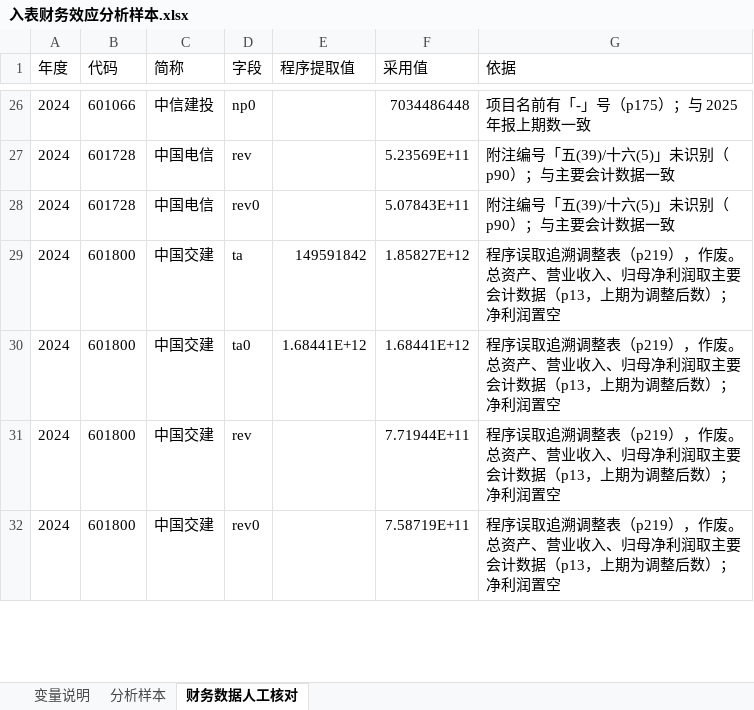
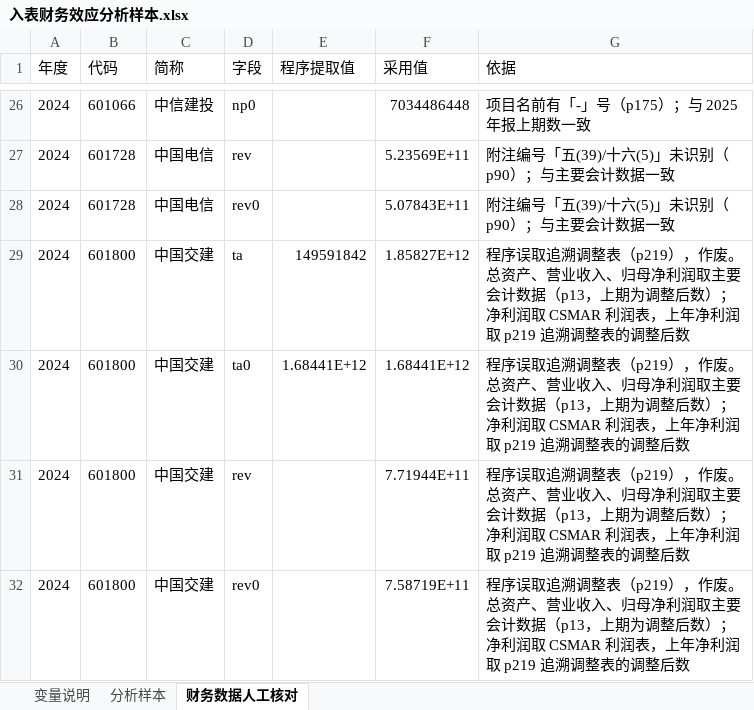
Before and after one commit to brinnaecker-del/123, an Excel workbook: 年报存档/入表财务效应分析样本.xlsx, sheet 财务数据人工核对, drawn as a sheet; only a part is shown, gaps mark what is left out; values as stored, in another font and other column widths than the file's, no borders; the diff covers the shown part only; the diff names each change by its address in the sheet, - before the commit and + after, or states it on an @@ line.

```diff
--- a/年报存档/入表财务效应分析样本.xlsx (sheet 财务数据人工核对)
+++ b/年报存档/入表财务效应分析样本.xlsx (sheet 财务数据人工核对)
-G29:G32 (依据): …；净利润置空
+G29:G32 (依据): …；净利润取 CSMAR 利润表，上年净利润取 p219 追溯调整表的调整后数
```
Also changed, not shown: 4 added rows and 27 edited cells elsewhere in this sheet, sheet 分析样本, 3 other files.
